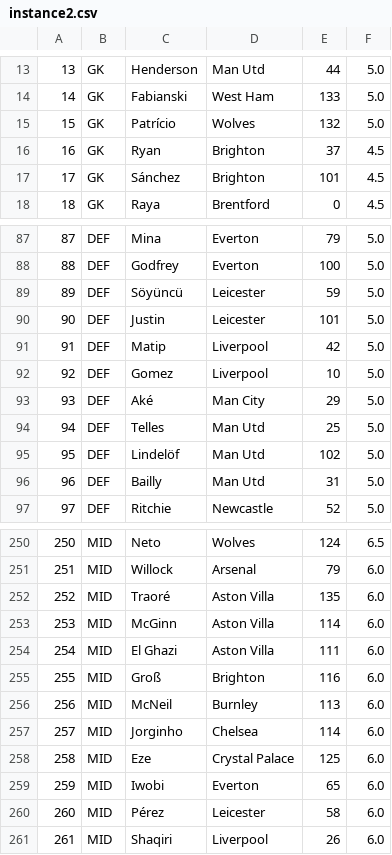
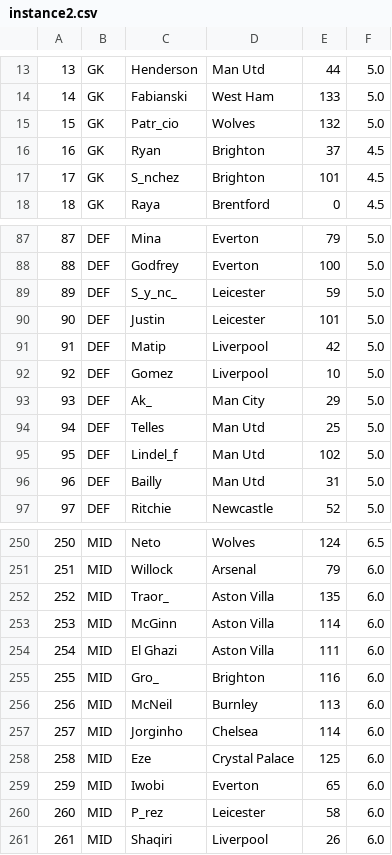
Before and after one commit to branc116/hom-dz1, a CSV file: data/instance2.csv, drawn as a sheet; only a part is shown, gaps mark what is left out; the diff covers the shown part only; the diff names each change by its address in the sheet, - before the commit and + after, or states it on an @@ line.

```diff
--- a/data/instance2.csv
+++ b/data/instance2.csv
-C15: Patrício
+C15: Patr_cio
-C17: Sánchez
+C17: S_nchez
-C89: Söyüncü
+C89: S_y_nc_
-C93: Aké
+C93: Ak_
-C95: Lindelöf
+C95: Lindel_f
-C252: Traoré
+C252: Traor_
-C255: Groß
+C255: Gro_
-C260: Pérez
+C260: P_rez
```
Also changed, not shown: 40 edited cells elsewhere in this file, data/instance1.csv, 7 other files.
